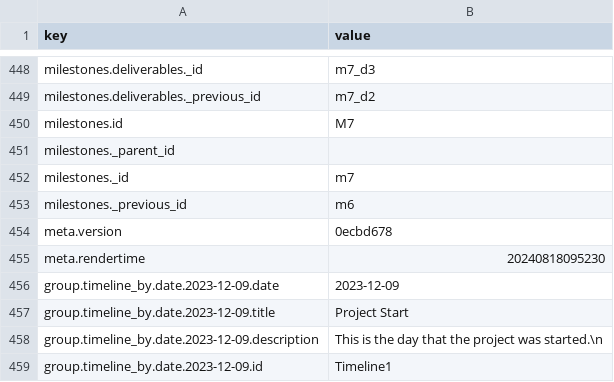
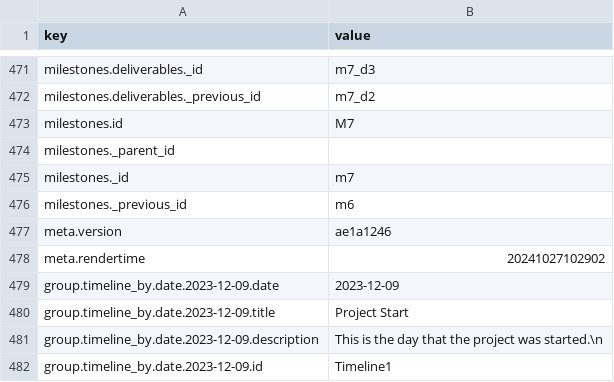
Before and after one commit to uroflavin/roadmap, a CSV file: roadmap/roadmap.csv, drawn as a sheet; only a part is shown, gaps mark what is left out; the diff covers the shown part only.

```diff
--- a/roadmap/roadmap.csv
+++ b/roadmap/roadmap.csv
@@ -453,4 +476,4 @@ milestones._id, "m7"
 milestones._previous_id, "m6"
-meta.version, "0ecbd678"
-meta.rendertime, "20240818095230"
+meta.version, "ae1a1246"
+meta.rendertime, "20241027102902"
 group.timeline_by.date.2023-12-09.date, "2023-12-09"
```
Also changed, not shown: 46 added rows elsewhere in this file, 27 other files.
